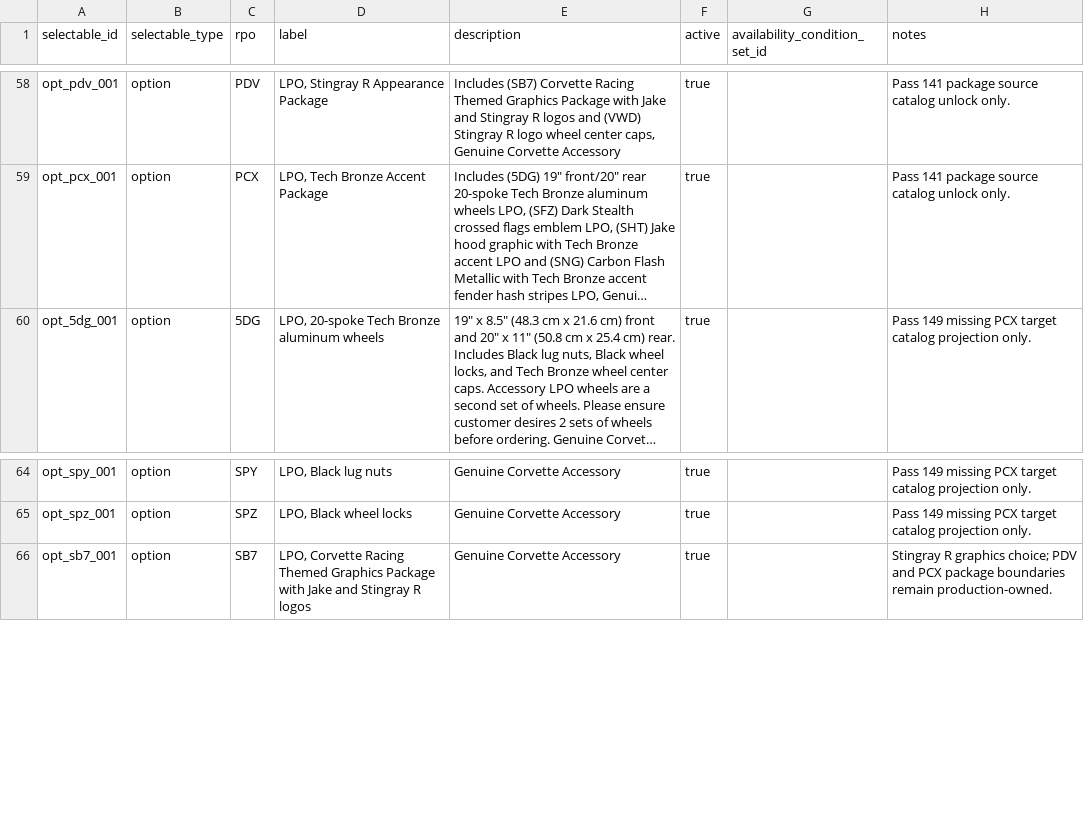
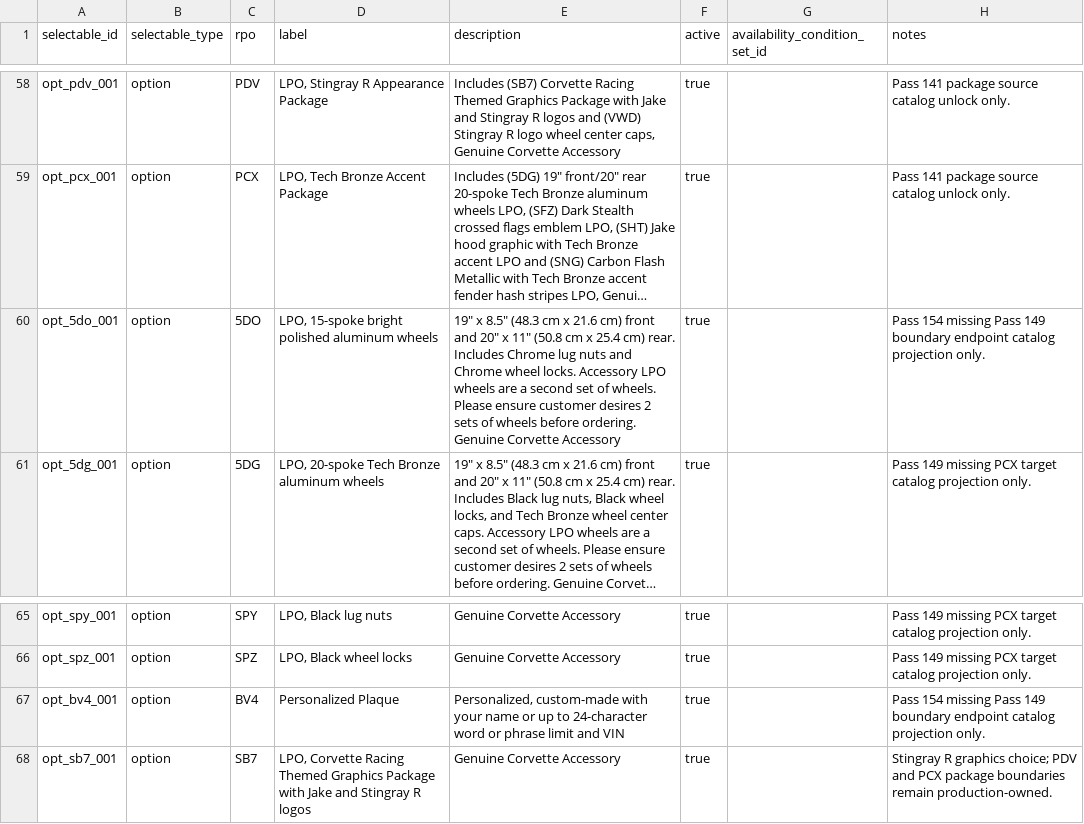
Before and after one commit to seanzmc/27vette, a CSV file: data/stingray/catalog/selectables.csv, drawn as a sheet; only a part is shown, gaps mark what is left out; long unchanged cells end in …; the diff names each change by its address in the sheet, - before the commit and + after, or states it on an @@ line.

```diff
--- a/data/stingray/catalog/selectables.csv
+++ b/data/stingray/catalog/selectables.csv
+row 60: opt_5do_001 | option | 5DO | LPO, 15-spoke bright polished aluminum wheels | 19" x 8.5" (48.3 cm x 21.6 cm) front and 20" x 11" (50.8 cm x 25.4 cm) rear. Includes Chrome lug nuts and Chrome wheel locks. Accessory LPO wheels are a second set of wheels. Please ensure customer desires 2 sets of wheels before ordering. Genuine Corvette Accessory | true |  | Pass 154 missing Pass 149 boundary endpoint catalog projection only.
+row 67: opt_bv4_001 | option | BV4 | Personalized Plaque | Personalized, custom-made with your name or up to 24-character word or phrase limit and VIN | true |  | Pass 154 missing Pass 149 boundary endpoint catalog projection only.
```
Also changed, not shown: data/stingray/pricing/base_prices.csv, data/stingray/ui/selectable_display.csv, 4 other files.
